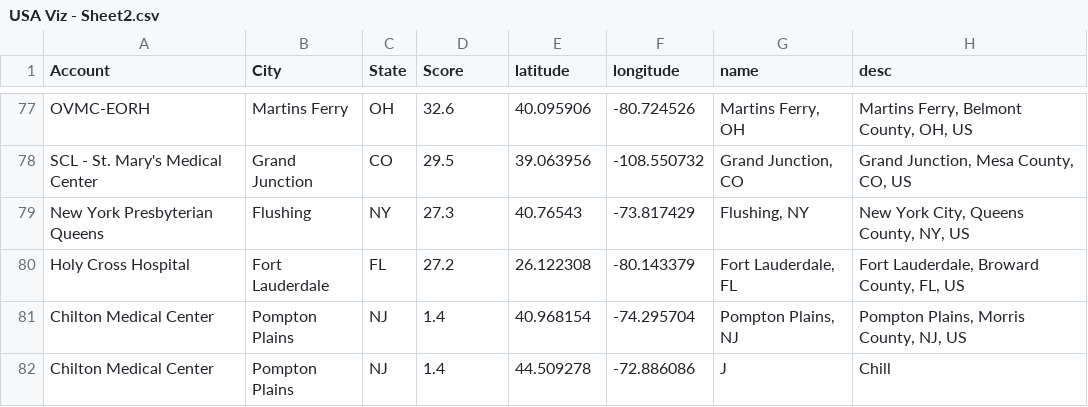
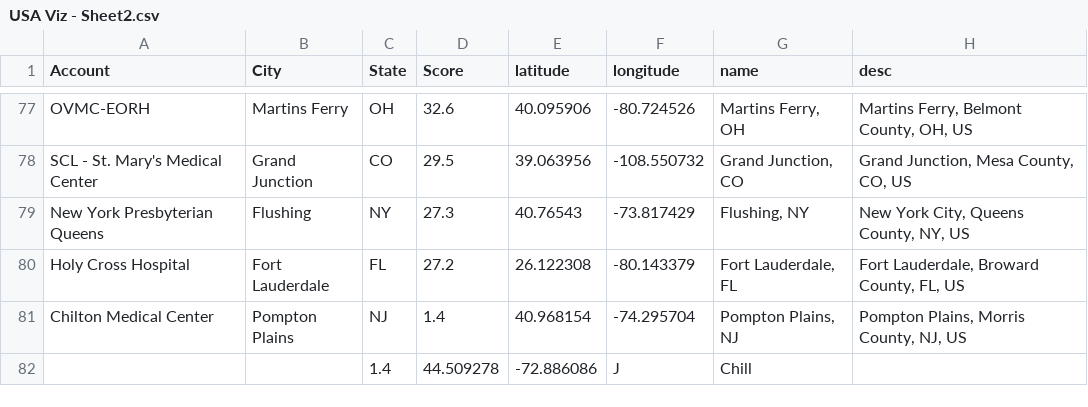
Before and after one commit to DanCTH/CipherHealth-Our-Hospitals-Map, a CSV file: USA Viz - Sheet2.csv, drawn as a sheet; only a part is shown, gaps mark what is left out.

Commit message:
Update USA Viz - Sheet2.csv

```diff
--- a/USA Viz - Sheet2.csv
+++ b/USA Viz - Sheet2.csv
@@ -81,2 +81,2 @@ Holy Cross Hospital,Fort Lauderdale,FL,27.2,26.122308,-80.143379,"Fort Lauderdal
 Chilton Medical Center,Pompton Plains,NJ,1.4,40.968154,-74.295704,"Pompton Plains, NJ","Pompton Plains, Morris County, NJ, US"
-Chilton Medical Center,Pompton Plains,NJ,1.4,44.509278,-72.886086,"J","Chill"
+,,1.4,44.509278,-72.886086,"J","Chill"
```
